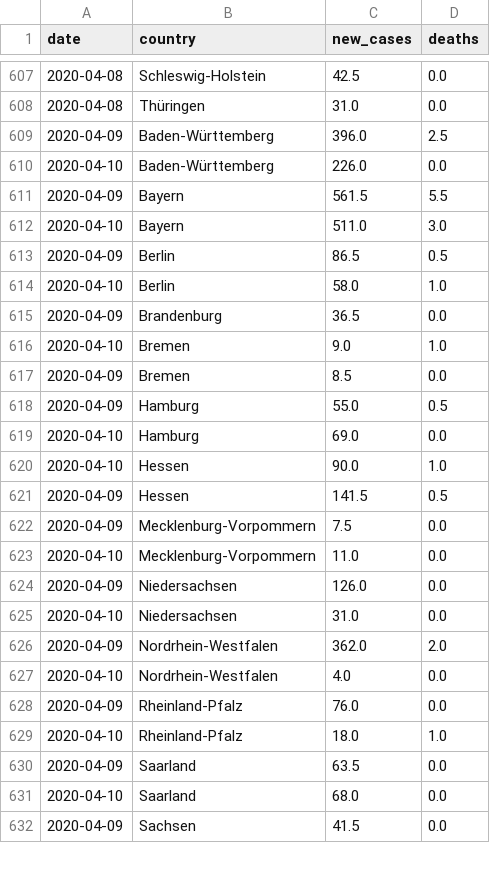
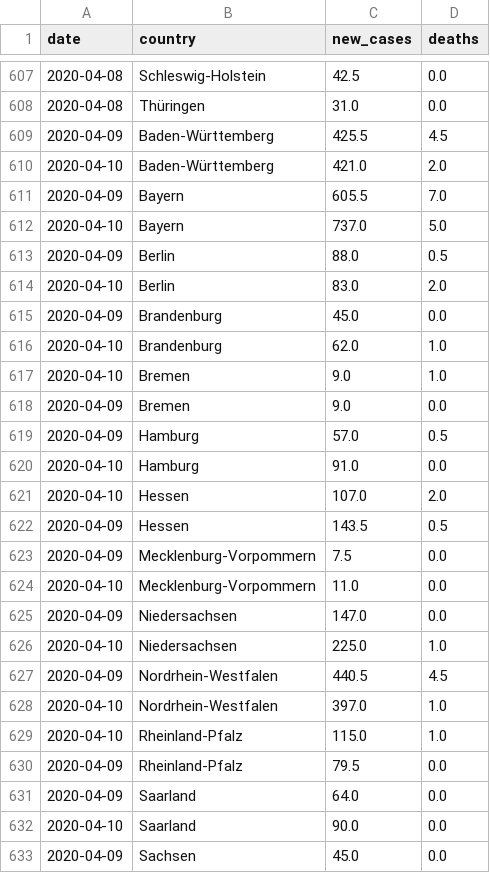
Before and after one commit to dhopp1/COVID-19-status-reports, a CSV file: plots/data/rki_data.csv, drawn as a sheet; only a part is shown, gaps mark what is left out; the diff covers the shown part only.

```diff
--- a/plots/data/rki_data.csv
+++ b/plots/data/rki_data.csv
@@ -608,25 +608,26 @@ date,country,new_cases,deaths
 2020-04-08,Thüringen,31.0,0.0
-2020-04-09,Baden-Württemberg,396.0,2.5
-2020-04-10,Baden-Württemberg,226.0,0.0
-2020-04-09,Bayern,561.5,5.5
-2020-04-10,Bayern,511.0,3.0
-2020-04-09,Berlin,86.5,0.5
-2020-04-10,Berlin,58.0,1.0
-2020-04-09,Brandenburg,36.5,0.0
+2020-04-09,Baden-Württemberg,425.5,4.5
+2020-04-10,Baden-Württemberg,421.0,2.0
+2020-04-09,Bayern,605.5,7.0
+2020-04-10,Bayern,737.0,5.0
+2020-04-09,Berlin,88.0,0.5
+2020-04-10,Berlin,83.0,2.0
+2020-04-09,Brandenburg,45.0,0.0
+2020-04-10,Brandenburg,62.0,1.0
 2020-04-10,Bremen,9.0,1.0
-2020-04-09,Bremen,8.5,0.0
-2020-04-09,Hamburg,55.0,0.5
-2020-04-10,Hamburg,69.0,0.0
-2020-04-10,Hessen,90.0,1.0
-2020-04-09,Hessen,141.5,0.5
+2020-04-09,Bremen,9.0,0.0
+2020-04-09,Hamburg,57.0,0.5
+2020-04-10,Hamburg,91.0,0.0
+2020-04-10,Hessen,107.0,2.0
+2020-04-09,Hessen,143.5,0.5
 2020-04-09,Mecklenburg-Vorpommern,7.5,0.0
 2020-04-10,Mecklenburg-Vorpommern,11.0,0.0
-2020-04-09,Niedersachsen,126.0,0.0
-2020-04-10,Niedersachsen,31.0,0.0
-2020-04-09,Nordrhein-Westfalen,362.0,2.0
-2020-04-10,Nordrhein-Westfalen,4.0,0.0
-2020-04-09,Rheinland-Pfalz,76.0,0.0
-2020-04-10,Rheinland-Pfalz,18.0,1.0
-2020-04-09,Saarland,63.5,0.0
-2020-04-10,Saarland,68.0,0.0
-2020-04-09,Sachsen,41.5,0.0
+2020-04-09,Niedersachsen,147.0,0.0
+2020-04-10,Niedersachsen,225.0,1.0
+2020-04-09,Nordrhein-Westfalen,440.5,4.5
+2020-04-10,Nordrhein-Westfalen,397.0,1.0
+2020-04-10,Rheinland-Pfalz,115.0,1.0
+2020-04-09,Rheinland-Pfalz,79.5,0.0
+2020-04-09,Saarland,64.0,0.0
+2020-04-10,Saarland,90.0,0.0
+2020-04-09,Sachsen,45.0,0.0
```
Also changed, not shown: 15 added rows and 7 edited cells elsewhere in this file, plots/data/acceleration_data.csv, 4 other files.
